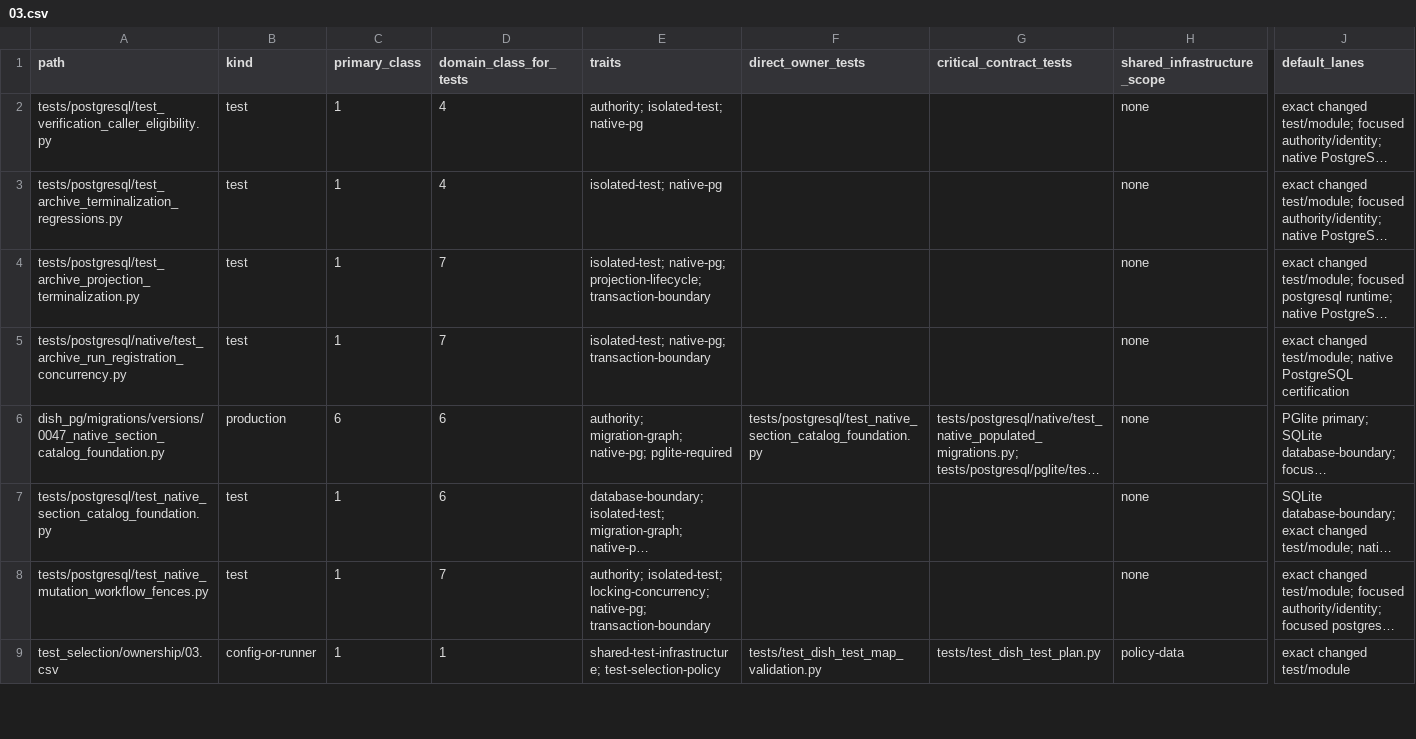
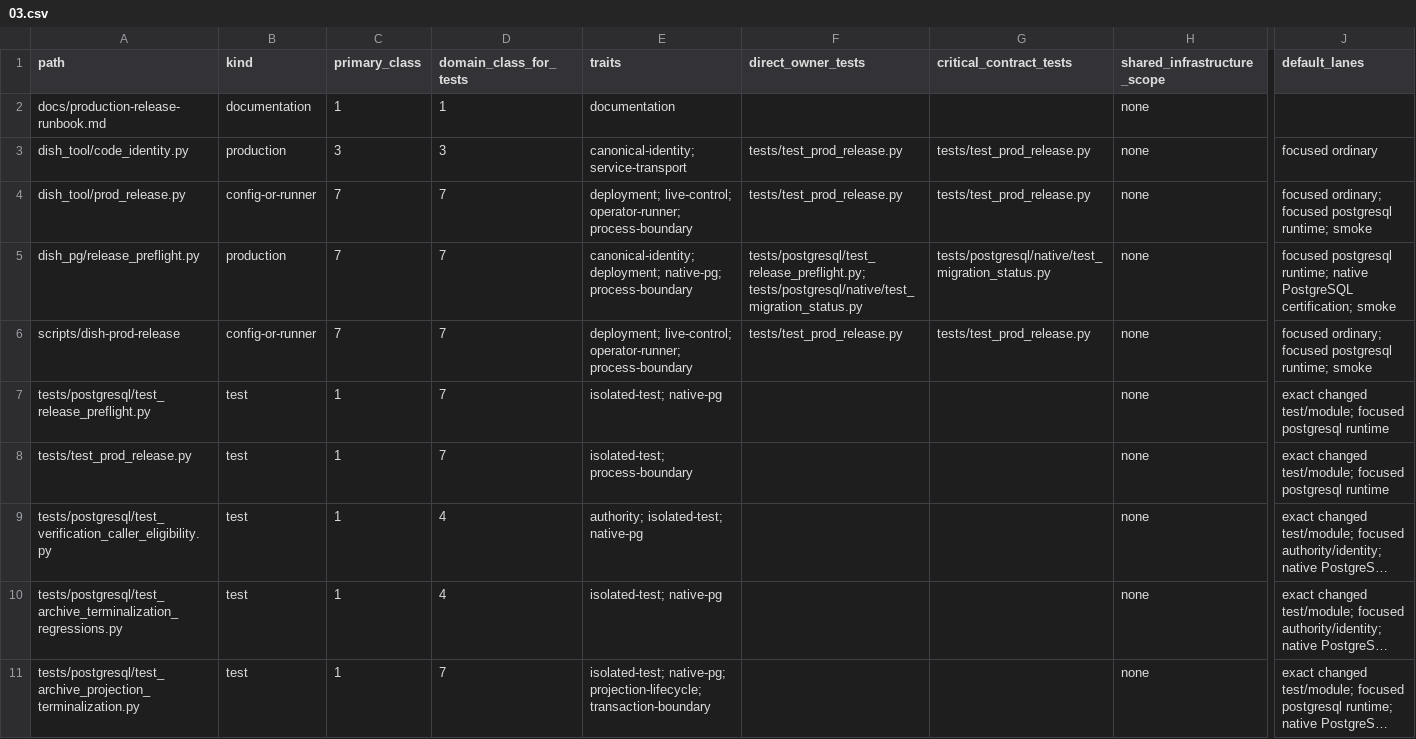
Before and after one commit to marcogallotta/ai-tools, a CSV file: dish/test_selection/ownership/03.csv, drawn as a sheet; only a part is shown, gaps mark what is left out; the shorter side is filled out with more unchanged rows; long unchanged cells end in …; rows hold the shown columns only; the diff names each change by its address in the sheet, - before the commit and + after, or states it on an @@ line.

Commit message:
Fix Dish production rollback safety (#444)
* fix: make production rollback exact and schema-safe

* fix: bind rollback to live generation identity

* test: use valid production generation provenance

* fix: load canonical production environment split

```diff
--- a/dish/test_selection/ownership/03.csv
+++ b/dish/test_selection/ownership/03.csv
+row 2: docs/production-release-runbook.md | documentation | 1 | 1 | documentation |  |  | none
+row 3: dish_tool/code_identity.py | production | 3 | 3 | canonical-identity; service-transport | tests/test_prod_release.py | tests/test_prod_release.py | none | focused ordinary
+row 4: dish_tool/prod_release.py | config-or-runner | 7 | 7 | deployment; live-control; operator-runner; process-boundary | tests/test_prod_release.py | tests/test_prod_release.py | none | focused ordinary; focused postgresql runtime; smoke
+row 5: dish_pg/release_preflight.py | production | 7 | 7 | canonical-identity; deployment; native-pg; process-boundary | tests/postgresql/test_release_preflight.py; tests/postgresql/native/test_migration_status.py | tests/postgresql/native/test_migration_status.py | none | focused postgresql runtime; native PostgreSQL certification; smoke
+row 6: scripts/dish-prod-release | config-or-runner | 7 | 7 | deployment; live-control; operator-runner; process-boundary | tests/test_prod_release.py | tests/test_prod_release.py | none | focused ordinary; focused postgresql runtime; smoke
+row 7: tests/postgresql/test_release_preflight.py | test | 1 | 7 | isolated-test; native-pg |  |  | none | exact changed test/module; focused postgresql runtime
+row 8: tests/test_prod_release.py | test | 1 | 7 | isolated-test; process-boundary |  |  | none | exact changed test/module; focused postgresql runtime
```
Also changed, not shown: 11 other files.
